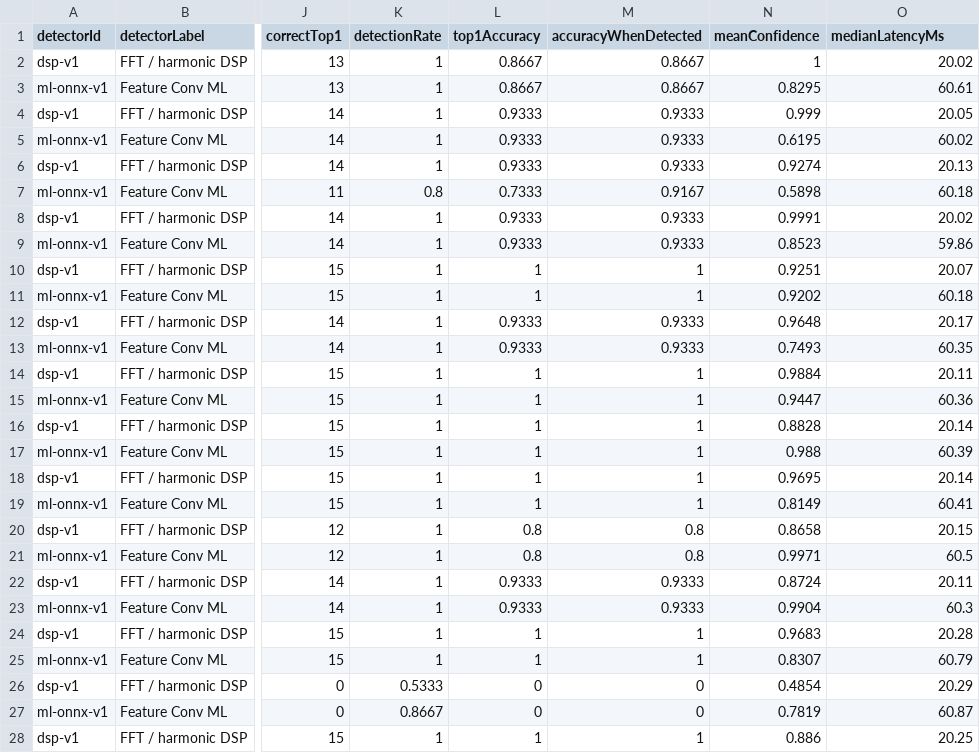
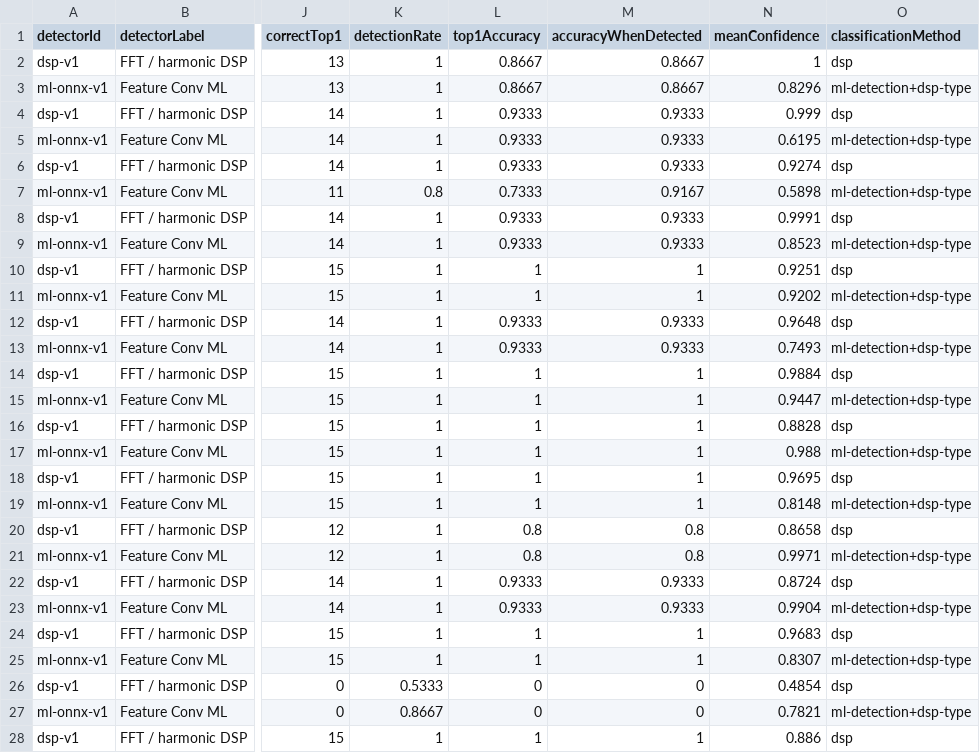
Before and after one commit to Jumpkin/Drones, a CSV file: public/reports/headless/detection.csv, drawn as a sheet; only a part is shown, gaps mark what is left out; the diff covers the shown part only; the diff names each change by its address in the sheet, - before the commit and + after, or states it on an @@ line.

Commit message:
Correct simulator and benchmark semantics (#4)

```diff
--- a/public/reports/headless/detection.csv
+++ b/public/reports/headless/detection.csv
-O1: medianLatencyMs
+O1: classificationMethod
-O2 (classificationMethod): 20.02
+O2 (classificationMethod): dsp
-N3 (meanConfidence): 0.8295
+N3 (meanConfidence): 0.8296
-O3 (classificationMethod): 60.61
+O3 (classificationMethod): ml-detection+dsp-type
-O4 (classificationMethod): 20.05
+O4 (classificationMethod): dsp
-O5 (classificationMethod): 60.02
+O5 (classificationMethod): ml-detection+dsp-type
-O6 (classificationMethod): 20.13
+O6 (classificationMethod): dsp
-O7 (classificationMethod): 60.18
+O7 (classificationMethod): ml-detection+dsp-type
-O8 (classificationMethod): 20.02
+O8 (classificationMethod): dsp
-O9 (classificationMethod): 59.86
+O9 (classificationMethod): ml-detection+dsp-type
-O10 (classificationMethod): 20.07
+O10 (classificationMethod): dsp
-O11 (classificationMethod): 60.18
+O11 (classificationMethod): ml-detection+dsp-type
-O12 (classificationMethod): 20.17
+O12 (classificationMethod): dsp
-O13 (classificationMethod): 60.35
+O13 (classificationMethod): ml-detection+dsp-type
-O14 (classificationMethod): 20.11
+O14 (classificationMethod): dsp
-O15 (classificationMethod): 60.36
+O15 (classificationMethod): ml-detection+dsp-type
-O16 (classificationMethod): 20.14
+O16 (classificationMethod): dsp
-O17 (classificationMethod): 60.39
+O17 (classificationMethod): ml-detection+dsp-type
-O18 (classificationMethod): 20.14
+O18 (classificationMethod): dsp
-N19 (meanConfidence): 0.8149
+N19 (meanConfidence): 0.8148
-O19 (classificationMethod): 60.41
+O19 (classificationMethod): ml-detection+dsp-type
-O20 (classificationMethod): 20.15
+O20 (classificationMethod): dsp
-O21 (classificationMethod): 60.5
+O21 (classificationMethod): ml-detection+dsp-type
-O22 (classificationMethod): 20.11
+O22 (classificationMethod): dsp
-O23 (classificationMethod): 60.3
+O23 (classificationMethod): ml-detection+dsp-type
-O24 (classificationMethod): 20.28
+O24 (classificationMethod): dsp
-O25 (classificationMethod): 60.79
+O25 (classificationMethod): ml-detection+dsp-type
-O26 (classificationMethod): 20.29
+O26 (classificationMethod): dsp
-N27 (meanConfidence): 0.7819
+N27 (meanConfidence): 0.7821
-O27 (classificationMethod): 60.87
+O27 (classificationMethod): ml-detection+dsp-type
-O28 (classificationMethod): 20.25
+O28 (classificationMethod): dsp
```
Also changed, not shown: 108 edited cells elsewhere in this file, public/reports/headless/false-alarms.csv, 27 other files.
